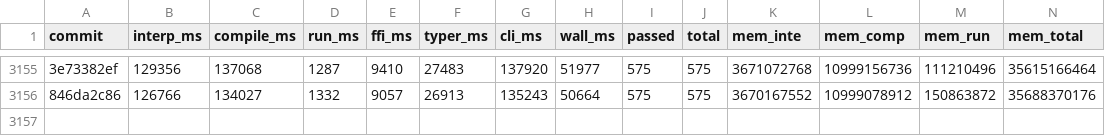
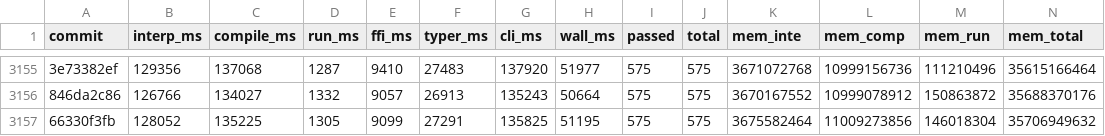
Before and after one commit to jtimon/til, a CSV file: doc/totals.csv, drawn as a sheet; only a part is shown, gaps mark what is left out; rows hold the shown columns only; the diff names each change by its address in the sheet, - before the commit and + after, or states it on an @@ line.

```diff
--- a/doc/totals.csv
+++ b/doc/totals.csv
+row 3157: 66330f3fb | 128052 | 135225 | 1305 | 9099 | 27291 | 135825 | 51195 | 575 | 575 | 3675582464 | 11009273856 | 146018304 | 35706949632
```
Also changed, not shown: 8 other files.
